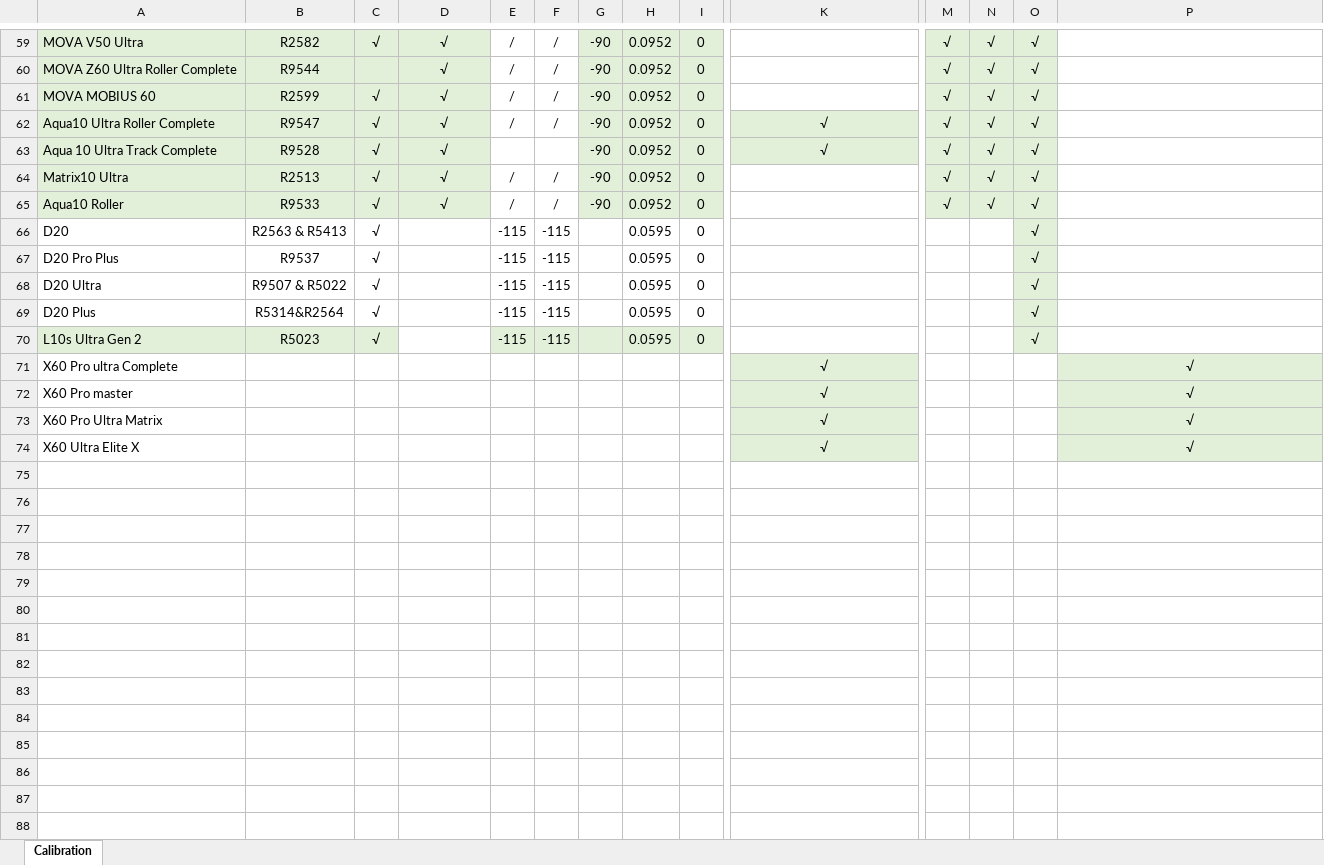
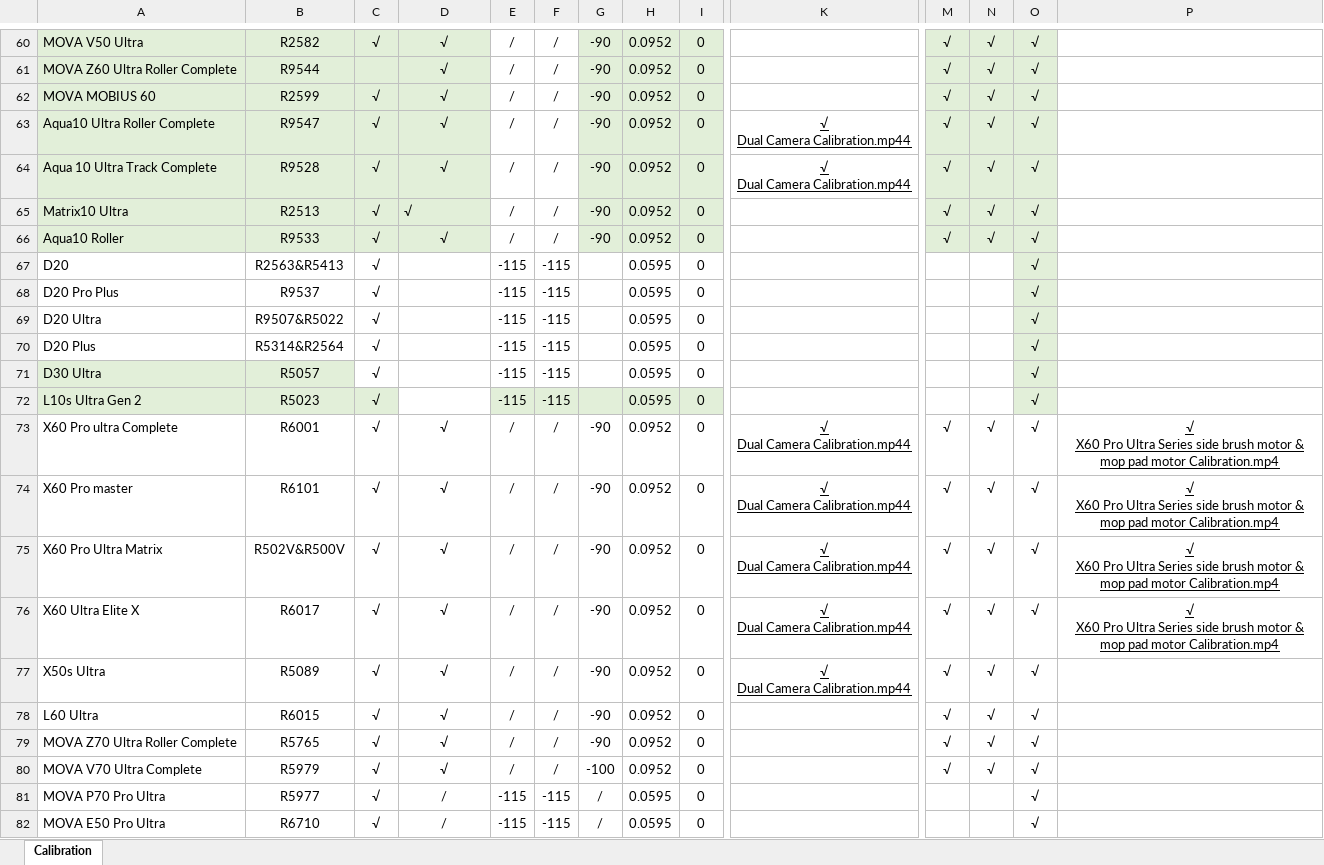
Before and after one commit to savvyfnacdarty/dreame-search-sav, an Excel workbook: Doc_calibration/Calibration tips.xlsx, sheet Calibration, drawn as a sheet; only a part is shown, gaps mark what is left out; values as stored, in another font and other column widths than the file's, no borders; charts and pictures not drawn; addresses are those after the commit; rows hold the shown columns only; ↵ is a line break in a cell; the diff covers the shown part only; the diff names each change by its address in the sheet, - before the commit and + after, or states it on an @@ line.

Commit message:
Add files via upload

```diff
--- a/Doc_calibration/Calibration tips.xlsx (sheet Calibration)
+++ b/Doc_calibration/Calibration tips.xlsx (sheet Calibration)
-K63:K64: √
+K63:K64: √ ↵ Dual Camera Calibration.mp44
@@ K63:K64 fill: #E2EFD9 → none, underline: off → on @@
-E64: (empty)
+E64: /
-F64: (empty)
+F64: /
-D65 alignment: center
+D65 alignment: left
-B67: R2563 & R5413
+B67: R2563&R5413
-B69: R9507 & R5022
+B69: R9507&R5022
+row 71: D30 Ultra | R5057 | √ |  | -115 | -115 |  | 0.0595 | 0 |  |  |  | √
-B73: (empty)
+B73: R6001
-C73:C76: (empty)
+C73:C76: √
-D73:D76: (empty)
+D73:D76: √
-E73:E76: (empty)
+E73:E76: /
-F73:F76: (empty)
+F73:F76: /
-G73:G76: (empty)
+G73:G76: -90
-H73:H76: (empty)
+H73:H76: 0.0952
-I73:I76: (empty)
+I73:I76: 0
-K73:K76: √
+K73:K76: √ ↵ Dual Camera Calibration.mp44
@@ K73:K76 fill: #E2EFD9 → none, underline: off → on @@
-M73:M76: (empty)
+M73:M76: √
-N73:N76: (empty)
+N73:N76: √
-O73:O76: (empty)
+O73:O76: √
-P73:P76: √
+P73:P76: √ ↵ X60 Pro Ultra Series side brush motor & mop pad motor Calibration.mp4
@@ P73:P76 fill: #E2EFD9 → none, underline: off → on @@
-B74: (empty)
+B74: R6101
-B75: (empty)
+B75: R502V&R500V
-B76: (empty)
+B76: R6017
+row 77: X50s Ultra | R5089 | √ | √ | / | / | -90 | 0.0952 | 0 | √ ↵ Dual Camera Calibration.mp44 | √ | √ | √
+row 78: L60 Ultra | R6015 | √ | √ | / | / | -90 | 0.0952 | 0 |  | √ | √ | √
+row 79: MOVA Z70 Ultra Roller Complete | R5765 | √ | √ | / | / | -90 | 0.0952 | 0 |  | √ | √ | √
+row 80: MOVA V70 Ultra Complete | R5979 | √ | √ | / | / | -100 | 0.0952 | 0 |  | √ | √ | √
+row 81: MOVA P70 Pro Ultra | R5977 | √ | / | -115 | -115 | / | 0.0595 | 0 |  |  |  | √
+row 82: MOVA E50 Pro Ultra | R6710 | √ | / | -115 | -115 | / | 0.0595 | 0 |  |  |  | √
```
Also changed, not shown: 5 added rows and 2 edited cells elsewhere in this sheet, charts or pictures.
